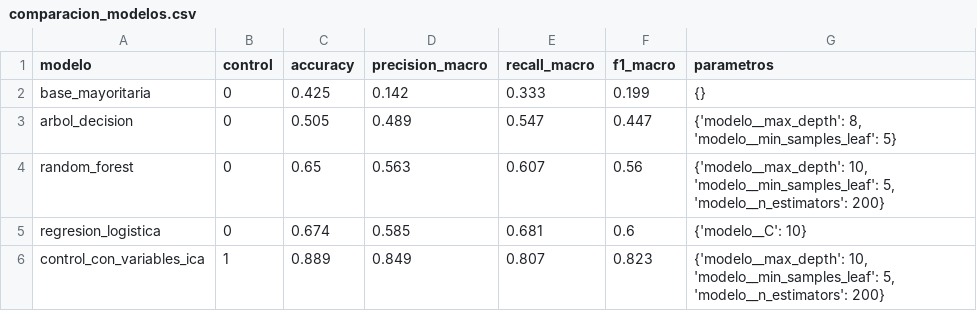
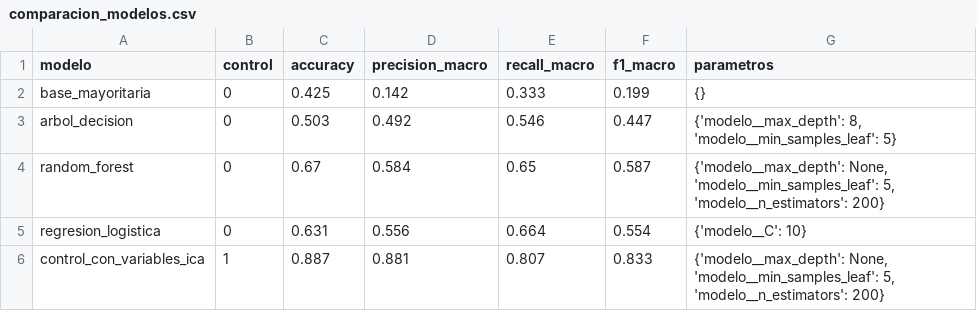
Before and after one commit to AnyeliA/calidad-agua-rio-cauca, a CSV file: docs/comparacion_modelos.csv, drawn as a sheet.

Commit message:
Resultados con datos corregidos: RF F1-macro 0.587

```diff
--- a/docs/comparacion_modelos.csv
+++ b/docs/comparacion_modelos.csv
@@ -2,5 +2,5 @@ modelo,control,accuracy,precision_macro,recall_macro,f1_macro,parametros
 base_mayoritaria,0,0.425,0.142,0.333,0.199,{}
-arbol_decision,0,0.505,0.489,0.547,0.447,"{'modelo__max_depth': 8, 'modelo__min_samples_leaf': 5}"
-random_forest,0,0.65,0.563,0.607,0.56,"{'modelo__max_depth': 10, 'modelo__min_samples_leaf': 5, 'modelo__n_estimators': 200}"
-regresion_logistica,0,0.674,0.585,0.681,0.6,{'modelo__C': 10}
-control_con_variables_ica,1,0.889,0.849,0.807,0.823,"{'modelo__max_depth': 10, 'modelo__min_samples_leaf': 5, 'modelo__n_estimators': 200}"
+arbol_decision,0,0.503,0.492,0.546,0.447,"{'modelo__max_depth': 8, 'modelo__min_samples_leaf': 5}"
+random_forest,0,0.67,0.584,0.65,0.587,"{'modelo__max_depth': None, 'modelo__min_samples_leaf': 5, 'modelo__n_estimators': 200}"
+regresion_logistica,0,0.631,0.556,0.664,0.554,{'modelo__C': 10}
+control_con_variables_ica,1,0.887,0.881,0.807,0.833,"{'modelo__max_depth': None, 'modelo__min_samples_leaf': 5, 'modelo__n_estimators': 200}"
```
Also changed, not shown: docs/importancia_variables.csv, 1 other file.
